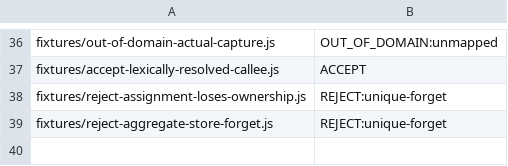
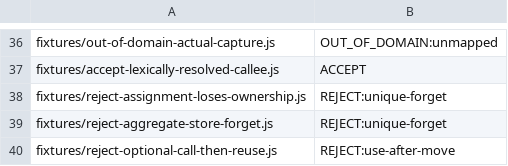
Before and after one commit to AkaraChen/pragmajs, a TSV file: crates/own/ablation/manifest.tsv, drawn as a sheet; only a part is shown, gaps mark what is left out; the diff names each change by its address in the sheet, - before the commit and + after, or states it on an @@ line.

Commit message:
test(own): ablate optional call paths

```diff
--- a/crates/own/ablation/manifest.tsv
+++ b/crates/own/ablation/manifest.tsv
+row 40: fixtures/reject-optional-call-then-reuse.js | REJECT:use-after-move
```
Also changed, not shown: 4 other files.
